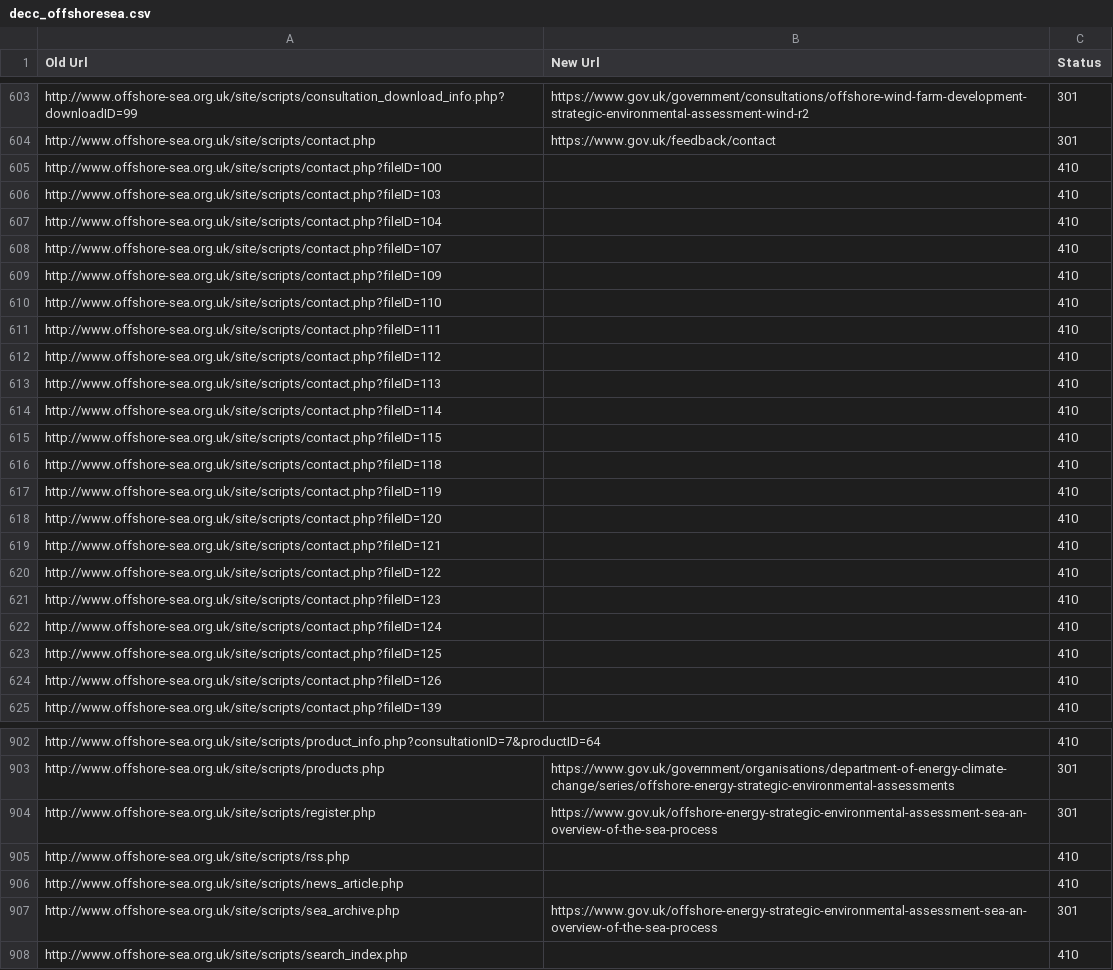
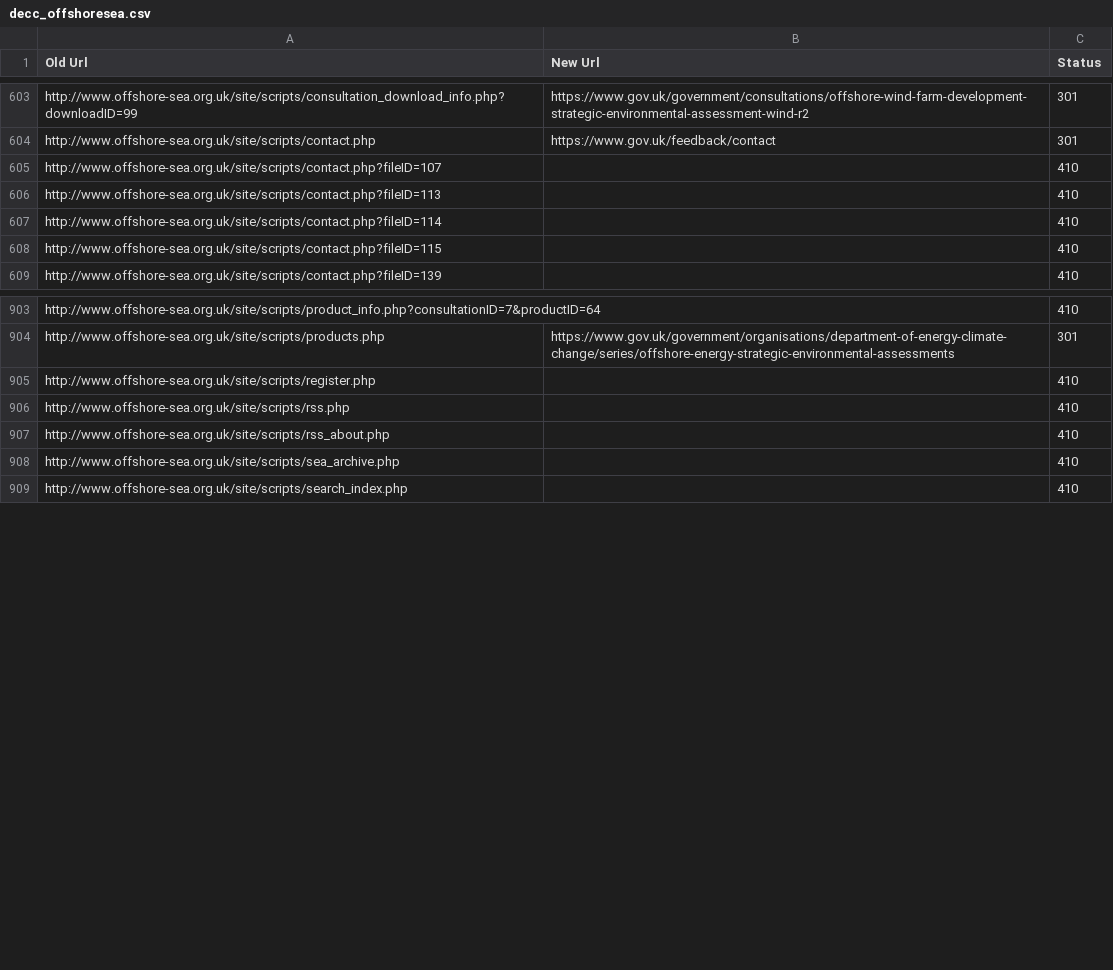
Before and after one commit to alphagov/transition-config, a CSV file: data/mappings/decc_offshoresea.csv, drawn as a sheet; only a part is shown, gaps mark what is left out; the diff covers the shown part only.

```diff
--- a/data/mappings/decc_offshoresea.csv
+++ b/data/mappings/decc_offshoresea.csv
@@ -604,10 +604,3 @@ http://www.offshore-sea.org.uk/site/scripts/consultation_download_info.php?downl
 http://www.offshore-sea.org.uk/site/scripts/contact.php,https://www.gov.uk/feedback/contact,301
-http://www.offshore-sea.org.uk/site/scripts/contact.php?fileID=100,,410
-http://www.offshore-sea.org.uk/site/scripts/contact.php?fileID=103,,410
-http://www.offshore-sea.org.uk/site/scripts/contact.php?fileID=104,,410
 http://www.offshore-sea.org.uk/site/scripts/contact.php?fileID=107,,410
-http://www.offshore-sea.org.uk/site/scripts/contact.php?fileID=109,,410
-http://www.offshore-sea.org.uk/site/scripts/contact.php?fileID=110,,410
-http://www.offshore-sea.org.uk/site/scripts/contact.php?fileID=111,,410
-http://www.offshore-sea.org.uk/site/scripts/contact.php?fileID=112,,410
 http://www.offshore-sea.org.uk/site/scripts/contact.php?fileID=113,,410
@@ -615,11 +608,2 @@ http://www.offshore-sea.org.uk/site/scripts/contact.php?fileID=114,,410
 http://www.offshore-sea.org.uk/site/scripts/contact.php?fileID=115,,410
-http://www.offshore-sea.org.uk/site/scripts/contact.php?fileID=118,,410
-http://www.offshore-sea.org.uk/site/scripts/contact.php?fileID=119,,410
-http://www.offshore-sea.org.uk/site/scripts/contact.php?fileID=120,,410
-http://www.offshore-sea.org.uk/site/scripts/contact.php?fileID=121,,410
-http://www.offshore-sea.org.uk/site/scripts/contact.php?fileID=122,,410
-http://www.offshore-sea.org.uk/site/scripts/contact.php?fileID=123,,410
-http://www.offshore-sea.org.uk/site/scripts/contact.php?fileID=124,,410
-http://www.offshore-sea.org.uk/site/scripts/contact.php?fileID=125,,410
-http://www.offshore-sea.org.uk/site/scripts/contact.php?fileID=126,,410
 http://www.offshore-sea.org.uk/site/scripts/contact.php?fileID=139,,410
@@ -903,6 +904,6 @@ http://www.offshore-sea.org.uk/site/scripts/product_info.php?consultationID=7&pr
 http://www.offshore-sea.org.uk/site/scripts/products.php,https://www.gov.uk/government/organisations/department-of-energy-climate-change/series/offshore-energy-strategic-environmental-assessments,301
-http://www.offshore-sea.org.uk/site/scripts/register.php,https://www.gov.uk/offshore-energy-strategic-environmental-assessment-sea-an-overview-of-the-sea-process,301
+http://www.offshore-sea.org.uk/site/scripts/register.php,,410
 http://www.offshore-sea.org.uk/site/scripts/rss.php,,410
-http://www.offshore-sea.org.uk/site/scripts/news_article.php,,410
-http://www.offshore-sea.org.uk/site/scripts/sea_archive.php,https://www.gov.uk/offshore-energy-strategic-environmental-assessment-sea-an-overview-of-the-sea-process,301
+http://www.offshore-sea.org.uk/site/scripts/rss_about.php,,410
+http://www.offshore-sea.org.uk/site/scripts/sea_archive.php,,410
 http://www.offshore-sea.org.uk/site/scripts/search_index.php,,410
```
Also changed, not shown: 43 added rows, 26 removed rows, 1 moved row and 11 edited cells elsewhere in this file, 1 other file.
